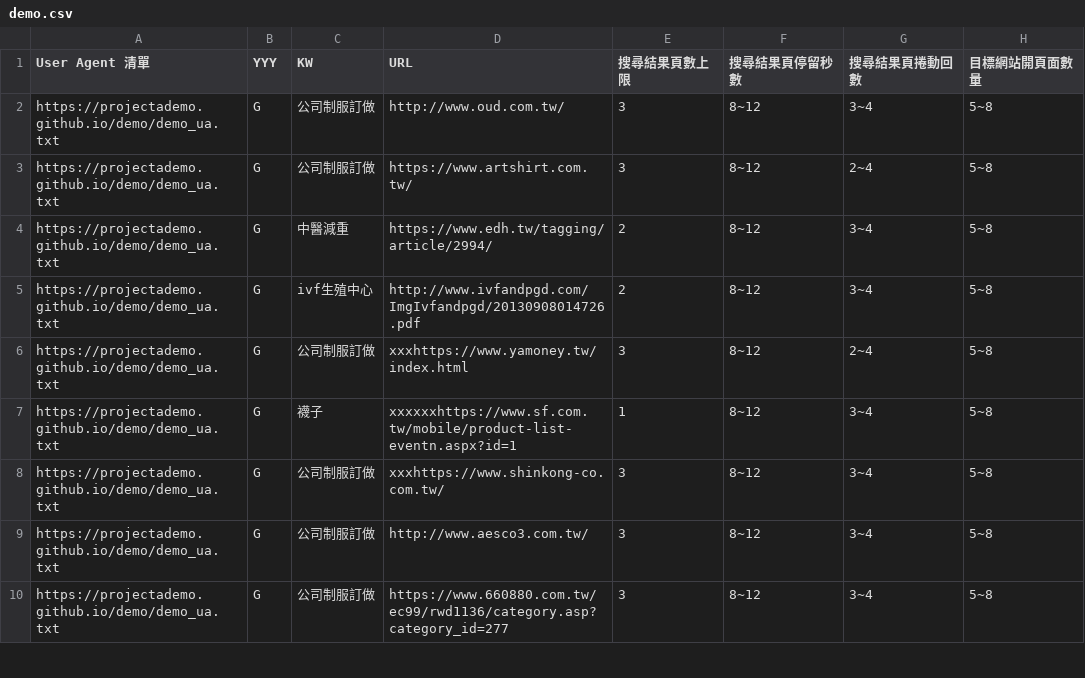
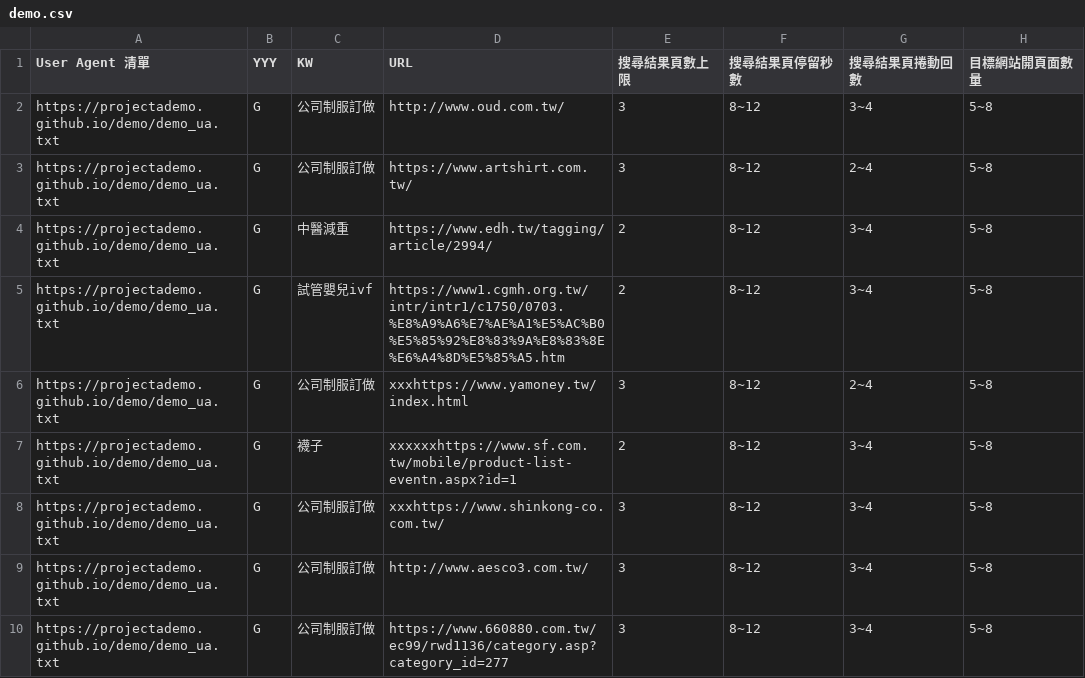
Before and after one commit to projectAdemo/demo, a CSV file: demo.csv, drawn as a sheet; only a part is shown; the diff covers the shown part only; the diff names each change by its address in the sheet, - before the commit and + after, or states it on an @@ line.

Commit message:
Add files via upload

```diff
--- a/demo.csv
+++ b/demo.csv
-C5 (KW): ivf生殖中心
+C5 (KW): 試管嬰兒ivf
-D5 (URL): http://www.ivfandpgd.com/ImgIvfandpgd/20130908014726.pdf
+D5 (URL): https://www1.cgmh.org.tw/intr/intr1/c1750/0703.%E8%A9%A6%E7%AE%A1%E5%AC%B0%E5%85%92%E8%83%9A%E8%83%8E%E6%A4%8D%E5%85%A5.htm
-E7 (搜尋結果頁數上限): 1
+E7 (搜尋結果頁數上限): 2
```
Also changed, not shown: 10 edited cells elsewhere in this file.
